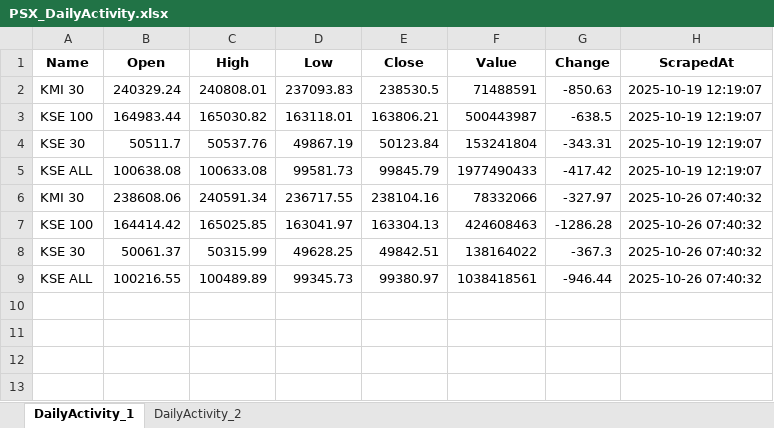
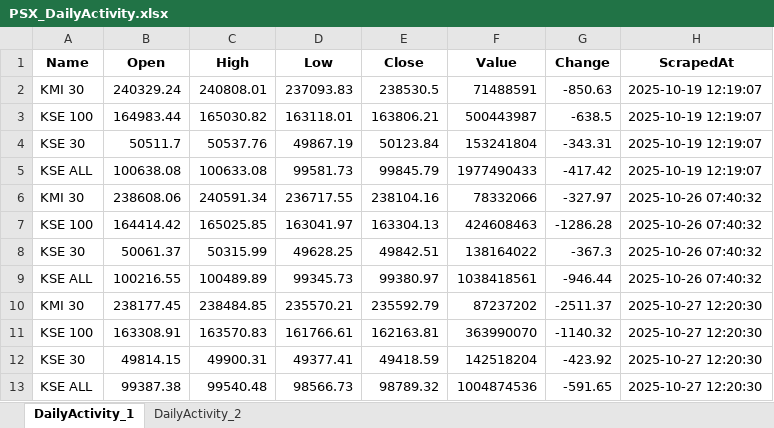
Before and after one commit to Ahmed9233/psx-daily-scraper, an Excel workbook: PSX_DailyActivity.xlsx, sheet DailyActivity_1, drawn as a sheet; values as stored, in another font and other column widths than the file's, no borders; the diff names each change by its address in the sheet, - before the commit and + after, or states it on an @@ line.

```diff
--- a/PSX_DailyActivity.xlsx (sheet DailyActivity_1)
+++ b/PSX_DailyActivity.xlsx (sheet DailyActivity_1)
+row 10: KMI 30 | 238177.45 | 238484.85 | 235570.21 | 235592.79 | 87237202 | -2511.37 | 2025-10-27 12:20:30
+row 11: KSE 100 | 163308.91 | 163570.83 | 161766.61 | 162163.81 | 363990070 | -1140.32 | 2025-10-27 12:20:30
+row 12: KSE 30 | 49814.15 | 49900.31 | 49377.41 | 49418.59 | 142518204 | -423.92 | 2025-10-27 12:20:30
+row 13: KSE ALL | 99387.38 | 99540.48 | 98566.73 | 98789.32 | 1004874536 | -591.65 | 2025-10-27 12:20:30
```
Also changed, not shown: sheet DailyActivity_2.
